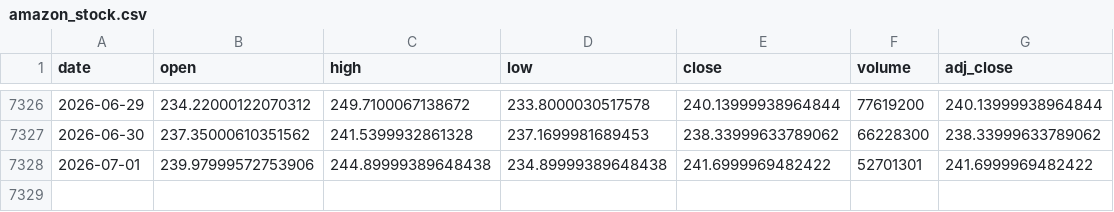
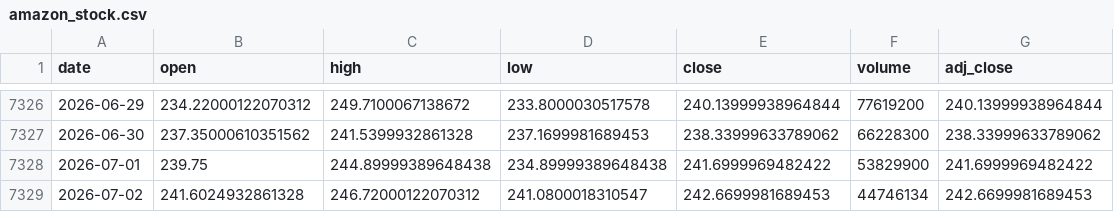
Before and after one commit to Karthik0809/Amazon-Stock-Dashboard, a CSV file: amazon_stock.csv, drawn as a sheet; only a part is shown, gaps mark what is left out.

```diff
--- a/amazon_stock.csv
+++ b/amazon_stock.csv
@@ -7327,2 +7327,3 @@ date,open,high,low,close,volume,adj_close
 2026-06-30,237.35000610351562,241.5399932861328,237.1699981689453,238.33999633789062,66228300,238.33999633789062
-2026-07-01,239.97999572753906,244.89999389648438,234.89999389648438,241.6999969482422,52701301,241.6999969482422
+2026-07-01,239.75,244.89999389648438,234.89999389648438,241.6999969482422,53829900,241.6999969482422
+2026-07-02,241.6024932861328,246.72000122070312,241.0800018310547,242.6699981689453,44746134,242.6699981689453
```
